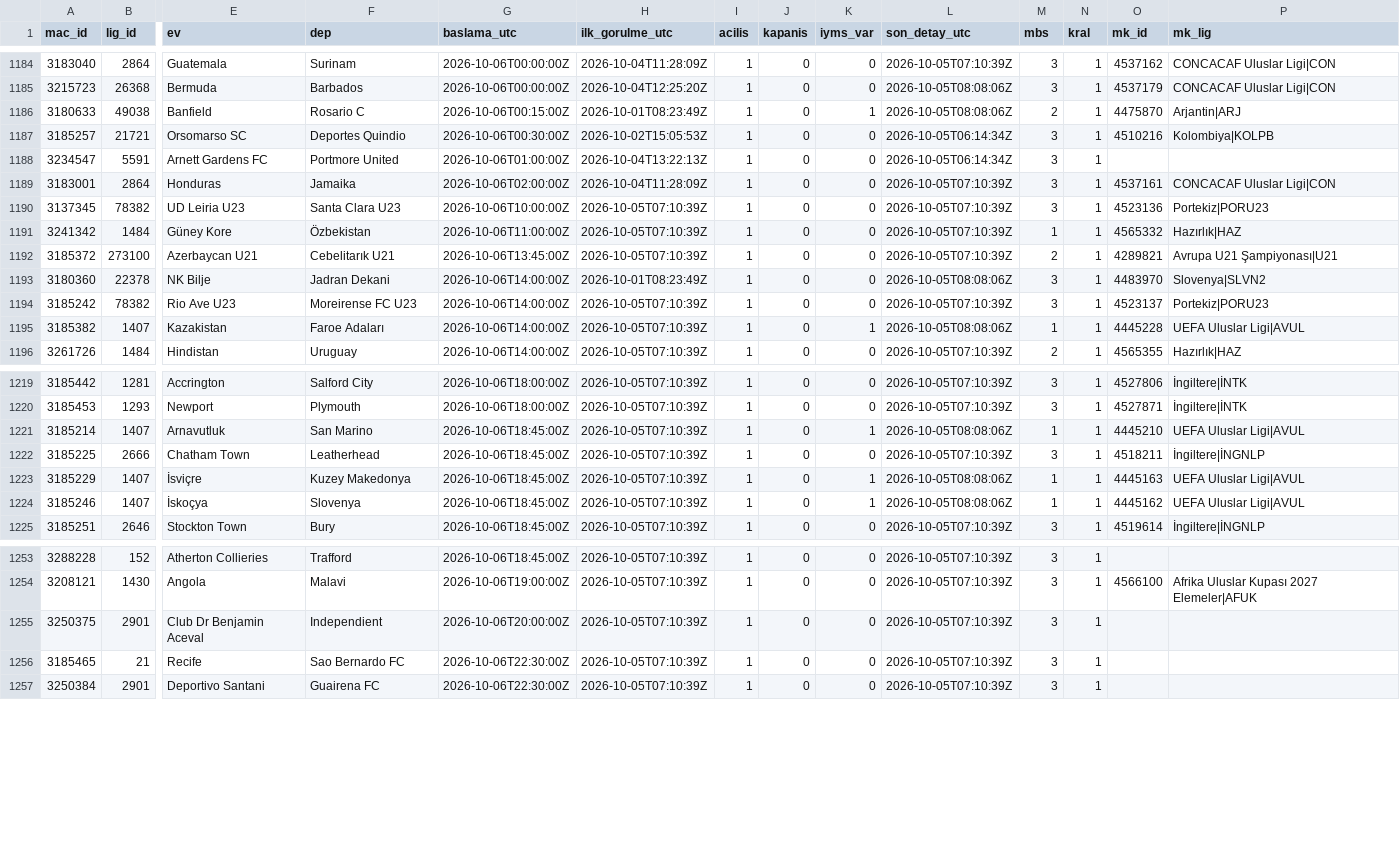
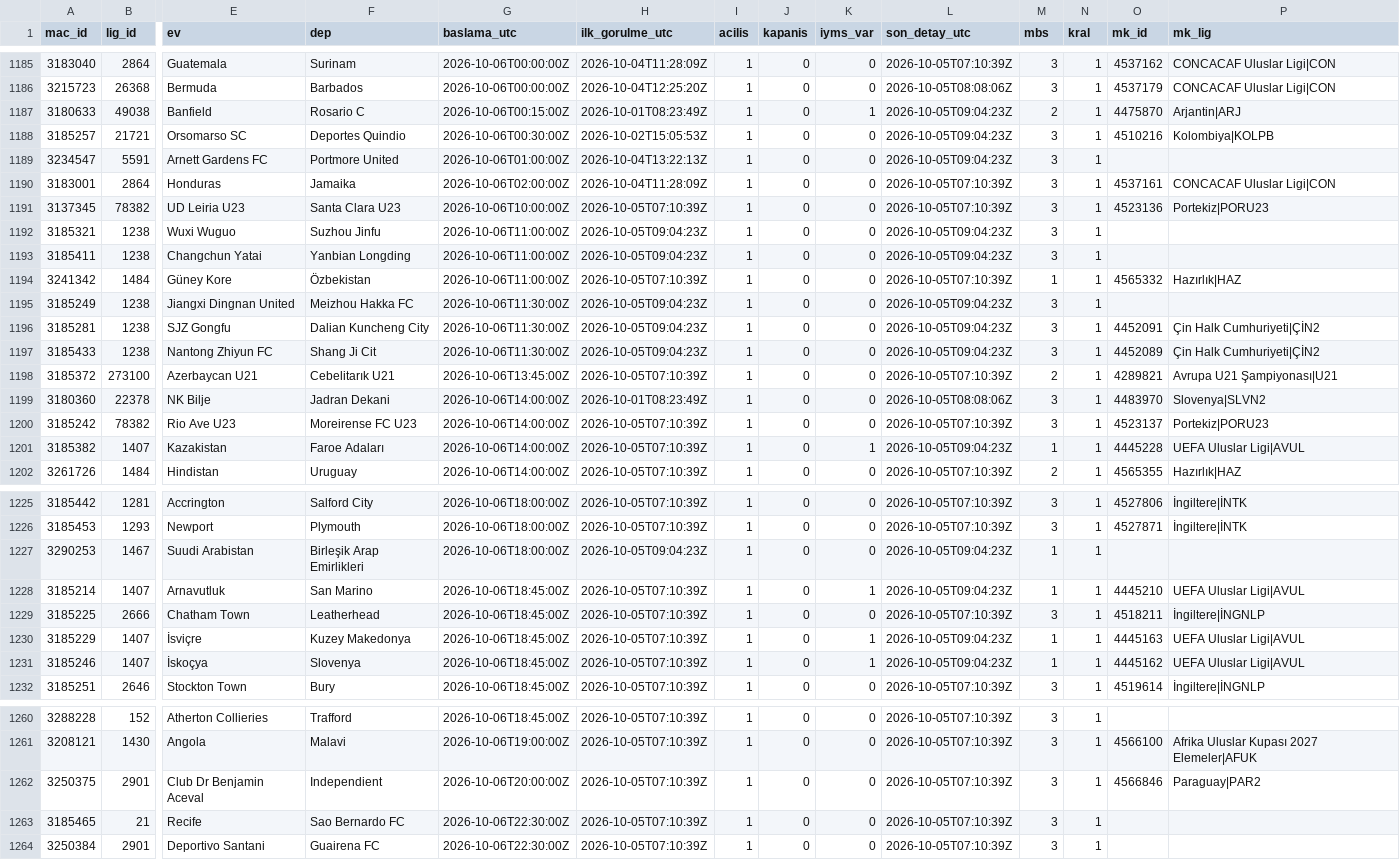
Before and after one commit to serhatblb/iddaa-analiz, a CSV file: data/maclar/2026-10.csv, drawn as a sheet; only a part is shown, gaps mark what is left out; addresses are those after the commit; rows hold the shown columns only; the diff covers the shown part only; the diff names each change by its address in the sheet, - before the commit and + after, or states it on an @@ line.

```diff
--- a/data/maclar/2026-10.csv
+++ b/data/maclar/2026-10.csv
-L1187 (son_detay_utc): 2026-10-05T08:08:06Z
+L1187 (son_detay_utc): 2026-10-05T09:04:23Z
-L1188:L1189 (son_detay_utc): 2026-10-05T06:14:34Z
+L1188:L1189 (son_detay_utc): 2026-10-05T09:04:23Z
+row 1192: 3185321 | 1238 | Wuxi Wuguo | Suzhou Jinfu | 2026-10-06T11:00:00Z | 2026-10-05T09:04:23Z | 1 | 0 | 0 | 2026-10-05T09:04:23Z | 3 | 1
+row 1193: 3185411 | 1238 | Changchun Yatai | Yanbian Longding | 2026-10-06T11:00:00Z | 2026-10-05T09:04:23Z | 1 | 0 | 0 | 2026-10-05T09:04:23Z | 3 | 1
+row 1195: 3185249 | 1238 | Jiangxi Dingnan United | Meizhou Hakka FC | 2026-10-06T11:30:00Z | 2026-10-05T09:04:23Z | 1 | 0 | 0 | 2026-10-05T09:04:23Z | 3 | 1
+row 1196: 3185281 | 1238 | SJZ Gongfu | Dalian Kuncheng City | 2026-10-06T11:30:00Z | 2026-10-05T09:04:23Z | 1 | 0 | 0 | 2026-10-05T09:04:23Z | 3 | 1 | 4452091 | Çin Halk Cumhuriyeti|ÇİN2
+row 1197: 3185433 | 1238 | Nantong Zhiyun FC | Shang Ji Cit | 2026-10-06T11:30:00Z | 2026-10-05T09:04:23Z | 1 | 0 | 0 | 2026-10-05T09:04:23Z | 3 | 1 | 4452089 | Çin Halk Cumhuriyeti|ÇİN2
-L1201 (son_detay_utc): 2026-10-05T08:08:06Z
+L1201 (son_detay_utc): 2026-10-05T09:04:23Z
+row 1227: 3290253 | 1467 | Suudi Arabistan | Birleşik Arap Emirlikleri | 2026-10-06T18:00:00Z | 2026-10-05T09:04:23Z | 1 | 0 | 0 | 2026-10-05T09:04:23Z | 1 | 1
-L1228 (son_detay_utc): 2026-10-05T08:08:06Z
+L1228 (son_detay_utc): 2026-10-05T09:04:23Z
-L1230:L1231 (son_detay_utc): 2026-10-05T08:08:06Z
+L1230:L1231 (son_detay_utc): 2026-10-05T09:04:23Z
-O1262 (mk_id): (empty)
+O1262 (mk_id): 4566846
-P1262 (mk_lig): (empty)
+P1262 (mk_lig): Paraguay|PAR2
```
Also changed, not shown: 5 added rows and 51 edited cells elsewhere in this file, data/sonuclar/2026-09.csv, data/sonuclar/2026-10.csv, 5 other files.
